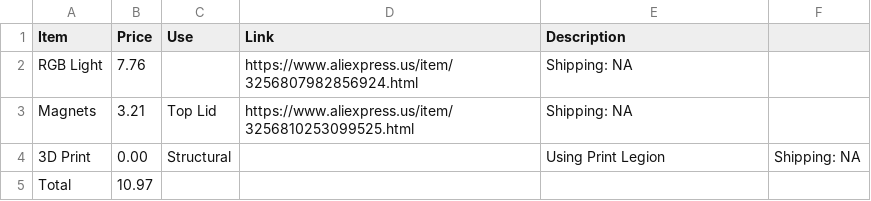
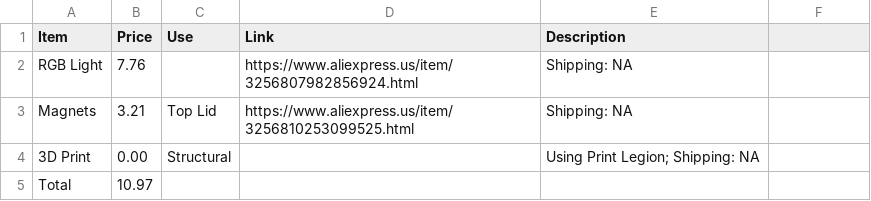
Before and after one commit to Randomcoder323/Mega-Ramadaan-Lantern, a CSV file: bom.csv, drawn as a sheet.

Commit message:
Update bom.csv

```diff
--- a/bom.csv
+++ b/bom.csv
@@ -3,3 +3,3 @@ RGB Light,7.76,,https://www.aliexpress.us/item/3256807982856924.html,Shipping: N
 Magnets,3.21,Top Lid,https://www.aliexpress.us/item/3256810253099525.html,Shipping: NA
-3D Print,0.00,Structural,,Using Print Legion,Shipping: NA
+3D Print,0.00,Structural,,Using Print Legion; Shipping: NA
 Total,10.97,,,
```
